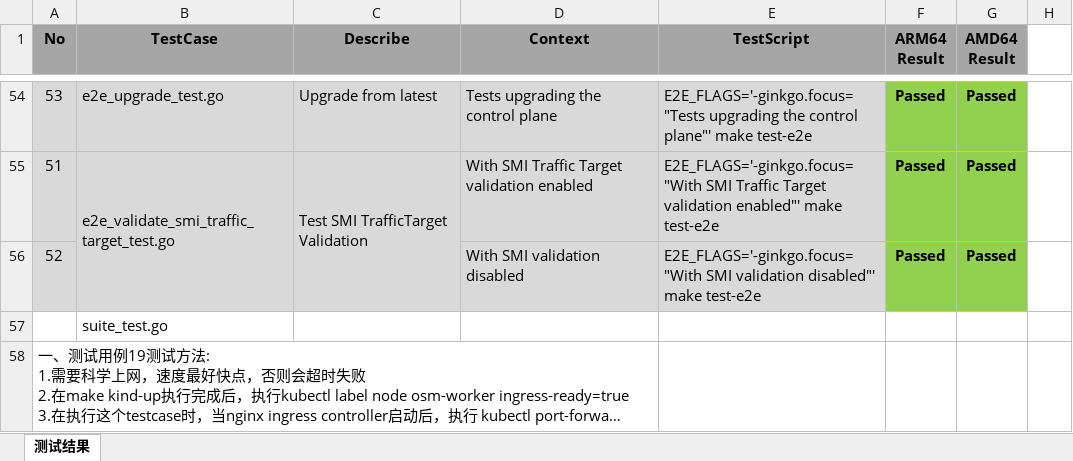
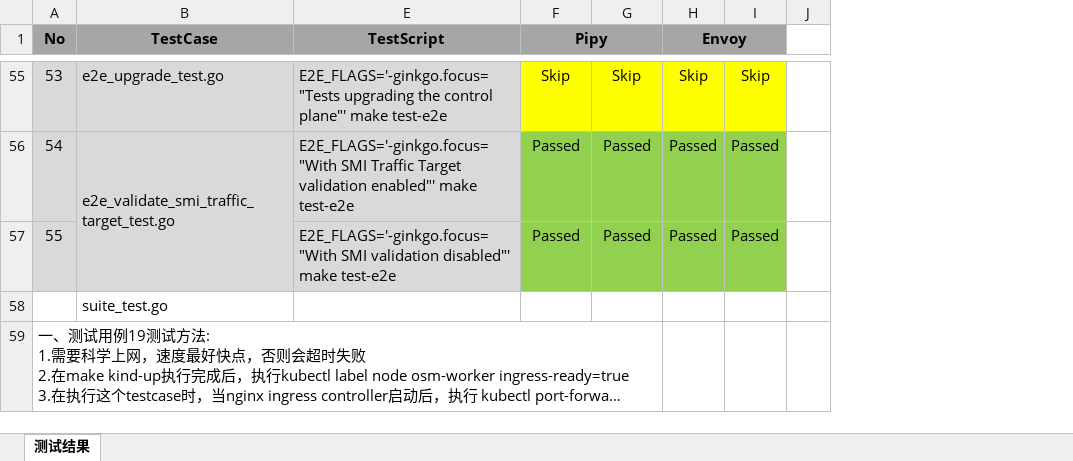
Before and after one commit to cybwan/osm-edge-e2e-testcases, an Excel workbook: test.e2e.xlsx, sheet 测试结果, drawn as a sheet; only a part is shown, gaps mark what is left out; long unchanged cells end in …; values as stored, in another font and other column widths than the file's, no borders; removed rows and columns are numbered as before the commit, all else as after; the diff covers the shown part only; the diff names each change by its address in the sheet, - before the commit and + after, or states it on an @@ line.

```diff
--- a/test.e2e.xlsx (sheet 测试结果)
+++ b/test.e2e.xlsx (sheet 测试结果)
@@ column C (Describe) hidden, rows 54-55: Upgrade from latest | Test SMI TrafficTarget Validation @@
@@ column D (Context) hidden, rows 54-56: Tests upgrading the control plane | With SMI Traffic Target validation enabled | With SMI validation disabled @@
+column H (Envoy), rows 55-57: Skip | Passed | Passed
+column I, rows 55-57: Skip | Passed | Passed
+A1:A2 merged
+B1:B2 merged
+E1:E2 merged
-F1: ARM64 Result
+F1: Pipy
+F1:G1 merged
-G1: AMD64 Result
+G1: (empty)
-F55:G57 bold: on
+F55:G57 bold: off
-F55 (Pipy): Passed
+F55 (Pipy): Skip
-F55:G55 fill: #92D050
+F55:G55 fill: #FFFF00
-G55: Passed
+G55: Skip
@@ column A (No) renumbered between rows 56 and 57 @@
-A58:D58 merged
+A59:G59 merged
```
Also changed, not shown: 1 added row, 9 edited cells and cell formats elsewhere in this sheet, formulas that keep their value.
